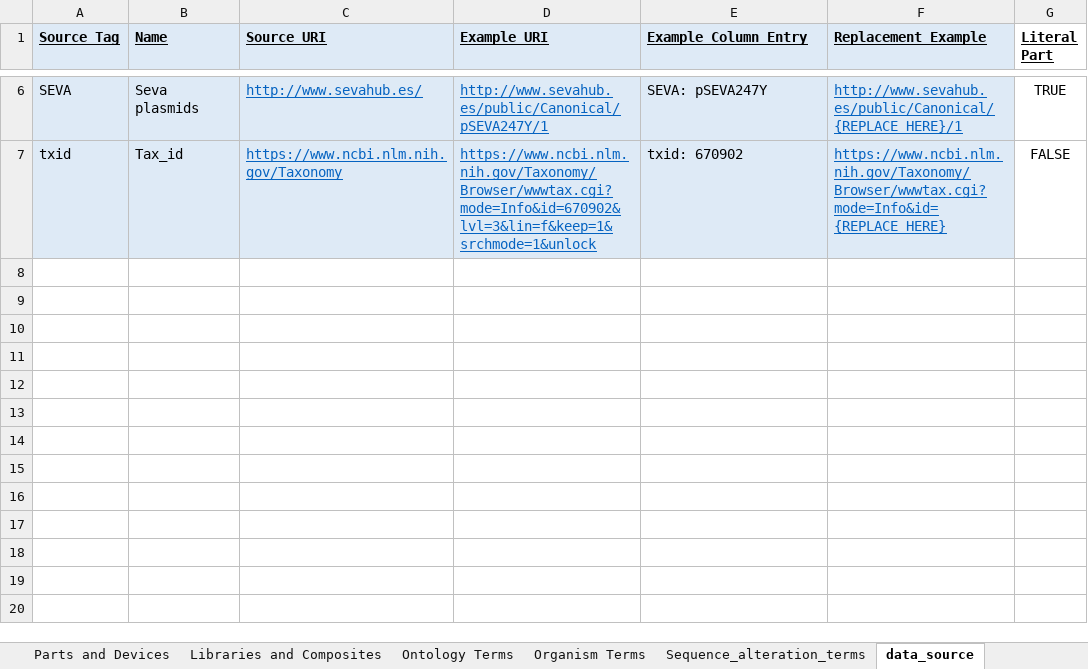
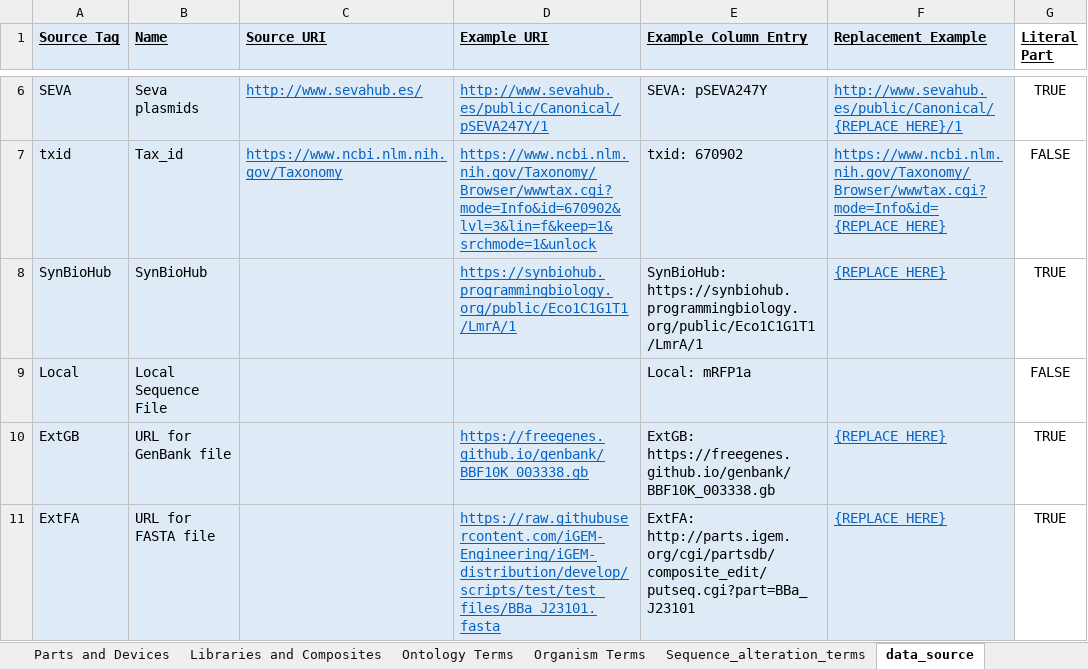
Before and after one commit to iGEM-Engineering/iGEM-distribution, an Excel workbook: Chromoproteins/Chromoproteins.xlsx, sheet data_source, drawn as a sheet; only a part is shown, gaps mark what is left out; values as stored, in another font and other column widths than the file's, no borders; the diff names each change by its address in the sheet, - before the commit and + after, or states it on an @@ line.

Commit message:
added CDS flanking regions, included pSB1C5.gb (duplicated from Fluor. Reporter Collection), cleared generated files, updated data sources in .xlsx

```diff
--- a/Chromoproteins/Chromoproteins.xlsx (sheet data_source)
+++ b/Chromoproteins/Chromoproteins.xlsx (sheet data_source)
+row 8: SynBioHub | SynBioHub |  | https://synbiohub.programmingbiology.org/public/Eco1C1G1T1/LmrA/1 | SynBioHub: https://synbiohub.programmingbiology.org/public/Eco1C1G1T1/LmrA/1 | {REPLACE_HERE} | TRUE
+row 9: Local | Local Sequence File |  |  | Local: mRFP1a |  | FALSE
+row 10: ExtGB | URL for GenBank file |  | https://freegenes.github.io/genbank/BBF10K_003338.gb | ExtGB: https://freegenes.github.io/genbank/BBF10K_003338.gb | {REPLACE_HERE} | TRUE
+row 11: ExtFA | URL for FASTA file |  | https://raw.githubusercontent.com/iGEM-Engineering/iGEM-distribution/develop/scripts/test/test_files/BBa_J23101.fasta | ExtFA: http://parts.igem.org/cgi/partsdb/composite_edit/putseq.cgi?part=BBa_J23101 | {REPLACE_HERE} | TRUE
```
Also changed, not shown: sheet Parts and Devices, sheet Libraries and Composites, 7 other files.
